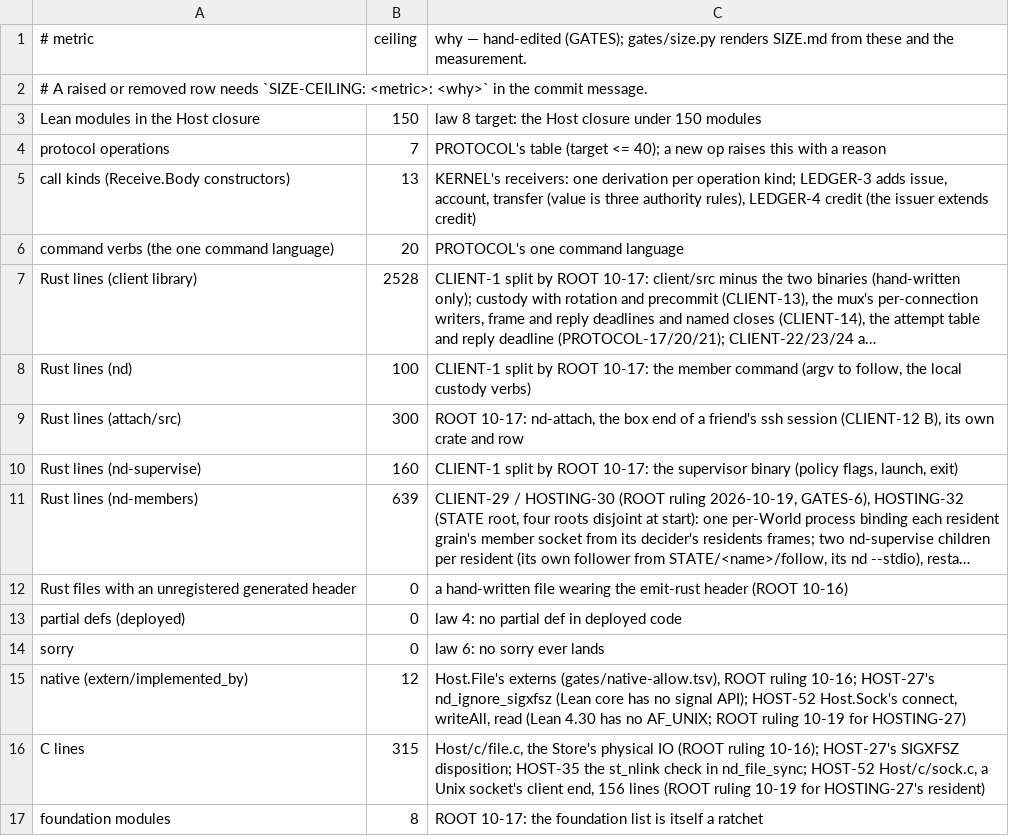
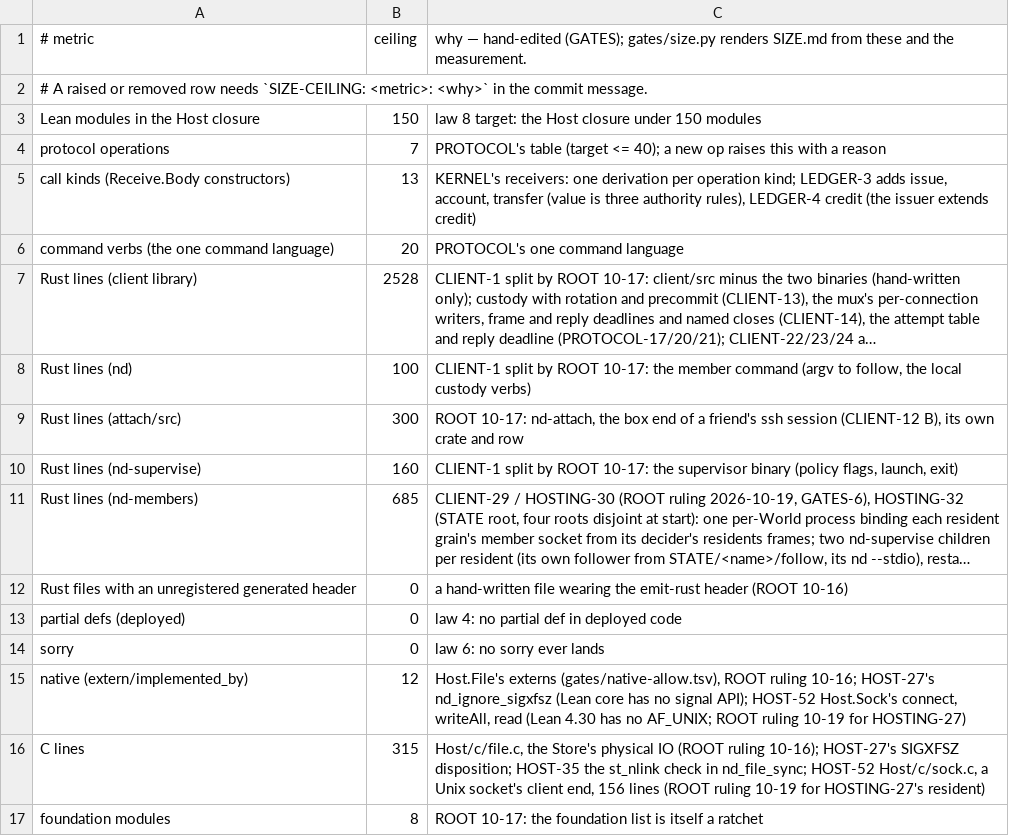
Before and after one commit to emberian/nanodregg, a TSV file: gates/ceilings.tsv, drawn as a sheet; long unchanged cells end in …; the diff names each change by its address in the sheet, - before the commit and + after, or states it on an @@ line.

```diff
--- a/gates/ceilings.tsv
+++ b/gates/ceilings.tsv
-B11: 639
+B11: 685
```
Also changed, not shown: 4 other files.
